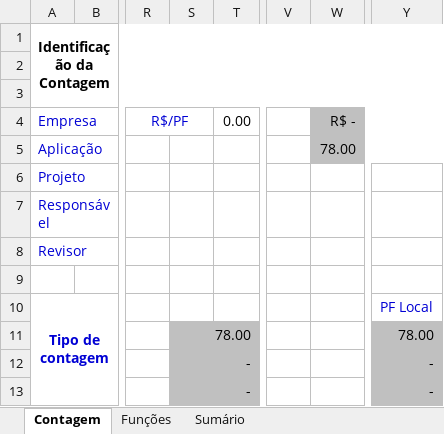
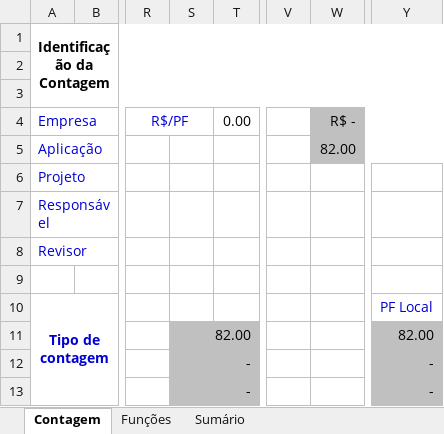
Before and after one commit to felipenami/SISCEI, an Excel workbook: 2-Requisitos/2.5-Planilha_de_Contagem/Cópia de 005 - Template - Planilha de Contagem em APF.xlsx, sheet Contagem, drawn as a sheet; only a part is shown, gaps mark what is left out; values as stored, in another font and other column widths than the file's, no borders; charts and pictures not drawn; the diff names each change by its address in the sheet, - before the commit and + after, or states it on an @@ line.

```diff
--- a/2-Requisitos/2.5-Planilha_de_Contagem/Cópia de 005 - Template - Planilha de Contagem em APF.xlsx (sheet Contagem)
+++ b/2-Requisitos/2.5-Planilha_de_Contagem/Cópia de 005 - Template - Planilha de Contagem em APF.xlsx (sheet Contagem)
-W5 (R$ -): 78.00
+W5 (R$ -): 82.00
-S11: 78.00
+S11: 82.00
-Y11: 78.00
+Y11: 82.00
```
Also changed, not shown: sheet Sumário, sheet Funções, formulas that keep their value, hidden cells, charts or pictures, 2 other files.
